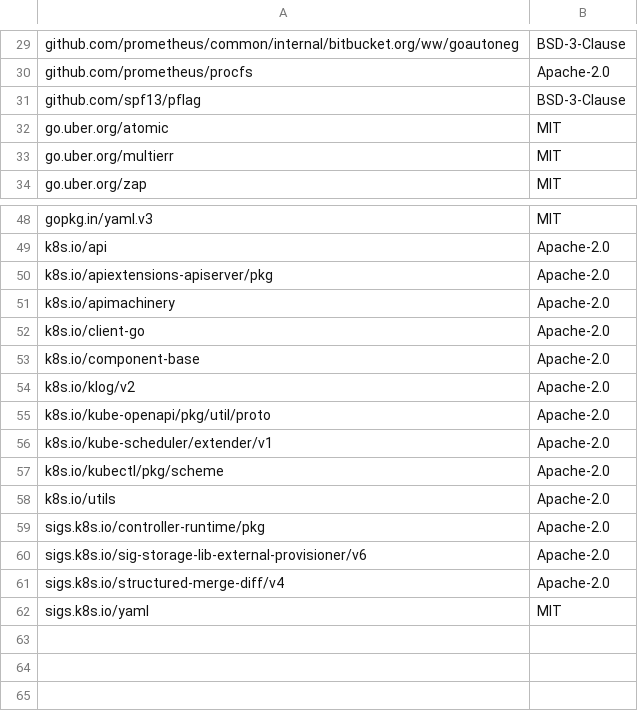
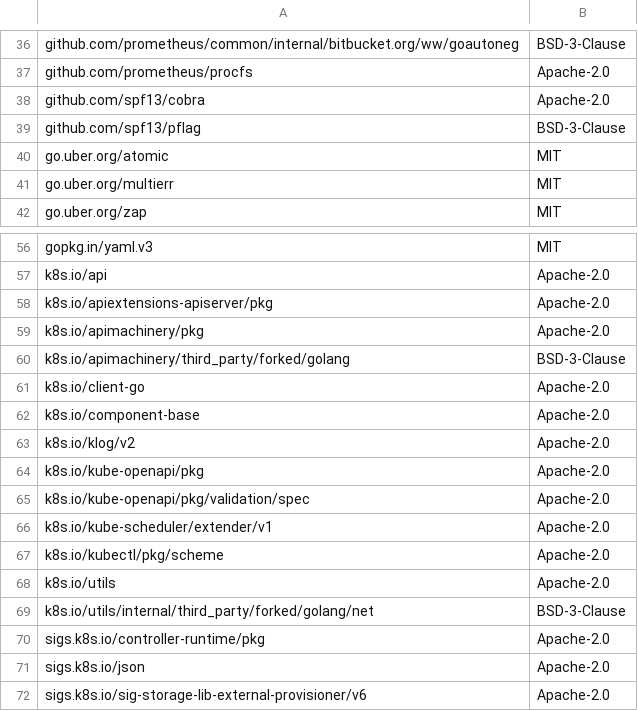
Before and after one commit to intel/pmem-csi, a CSV file: runtime-deps.csv, drawn as a sheet; only a part is shown, gaps mark what is left out; the shorter side is filled out with more unchanged rows; the diff covers the shown part only.

```diff
--- a/runtime-deps.csv
+++ b/runtime-deps.csv
@@ -30,2 +37,3 @@ github.com/prometheus/common/internal/bitbucket.org/ww/goautoneg,BSD-3-Clause
 github.com/prometheus/procfs,Apache-2.0
+github.com/spf13/cobra,Apache-2.0
 github.com/spf13/pflag,BSD-3-Clause
@@ -50,3 +58,4 @@ k8s.io/api,Apache-2.0
 k8s.io/apiextensions-apiserver/pkg,Apache-2.0
-k8s.io/apimachinery,Apache-2.0
+k8s.io/apimachinery/pkg,Apache-2.0
+k8s.io/apimachinery/third_party/forked/golang,BSD-3-Clause
 k8s.io/client-go,Apache-2.0
@@ -54,3 +63,4 @@ k8s.io/component-base,Apache-2.0
 k8s.io/klog/v2,Apache-2.0
-k8s.io/kube-openapi/pkg/util/proto,Apache-2.0
+k8s.io/kube-openapi/pkg,Apache-2.0
+k8s.io/kube-openapi/pkg/validation/spec,Apache-2.0
 k8s.io/kube-scheduler/extender/v1,Apache-2.0
@@ -58,3 +68,5 @@ k8s.io/kubectl/pkg/scheme,Apache-2.0
 k8s.io/utils,Apache-2.0
+k8s.io/utils/internal/third_party/forked/golang/net,BSD-3-Clause
 sigs.k8s.io/controller-runtime/pkg,Apache-2.0
+sigs.k8s.io/json,Apache-2.0
 sigs.k8s.io/sig-storage-lib-external-provisioner/v6,Apache-2.0
```
Also changed, not shown: 9 added rows, 2 removed rows and 1 edited cell elsewhere in this file, 41 other files.
